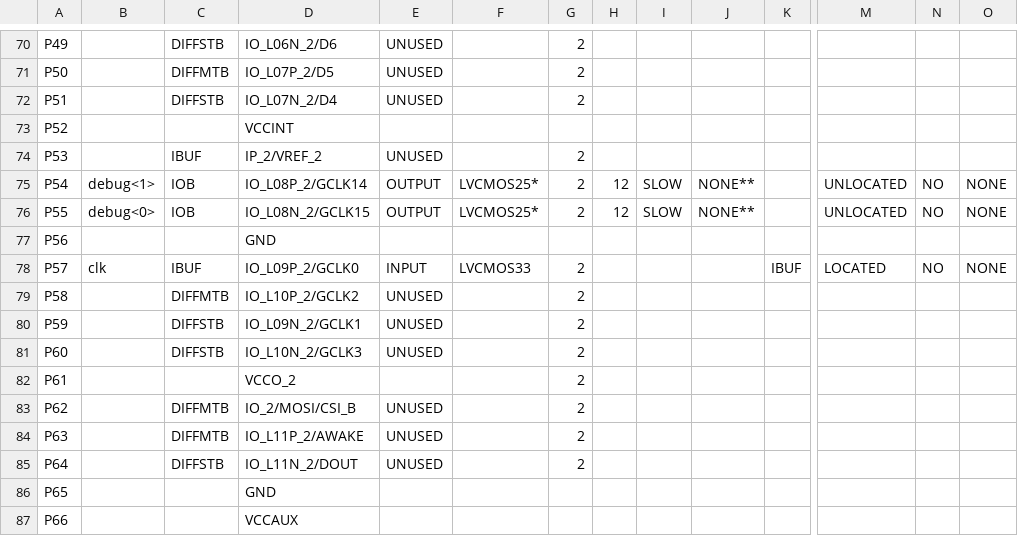
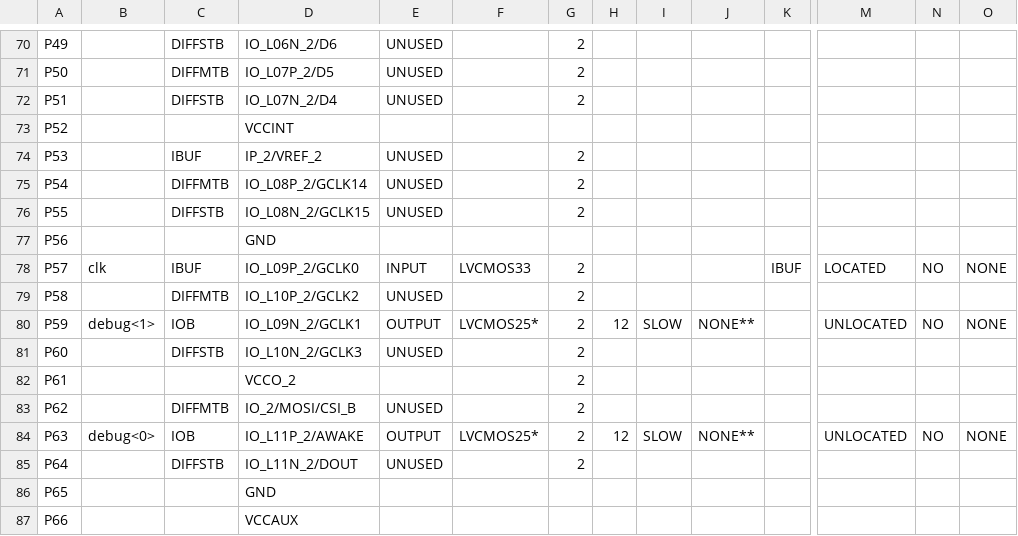
Before and after one commit to msuadOf/TrafficLight, a CSV file: ise/top_pad.csv, drawn as a sheet; only a part is shown, gaps mark what is left out; the diff covers the shown part only; the diff names each change by its address in the sheet, - before the commit and + after, or states it on an @@ line.

```diff
--- a/ise/top_pad.csv
+++ b/ise/top_pad.csv
-B75: debug<1>
+B75: (empty)
-C75: IOB
+C75: DIFFMTB
-E75:E76: OUTPUT
+E75:E76: UNUSED
-F75:F76: LVCMOS25*
+F75:F76: (empty)
-H75:H76: 12
+H75:H76: (empty)
-I75:I76: SLOW
+I75:I76: (empty)
-J75:J76: NONE**
+J75:J76: (empty)
-M75:M76: UNLOCATED
+M75:M76: (empty)
-N75:N76: NO
+N75:N76: (empty)
-O75:O76: NONE
+O75:O76: (empty)
-B76: debug<0>
+B76: (empty)
-C76: IOB
+C76: DIFFSTB
-B80: (empty)
+B80: debug<1>
-C80: DIFFSTB
+C80: IOB
-E80: UNUSED
+E80: OUTPUT
-F80: (empty)
+F80: LVCMOS25*
-H80: (empty)
+H80: 12
-I80: (empty)
+I80: SLOW
-J80: (empty)
+J80: NONE**
-M80: (empty)
+M80: UNLOCATED
-N80: (empty)
+N80: NO
-O80: (empty)
+O80: NONE
-B84: (empty)
+B84: debug<0>
-C84: DIFFMTB
+C84: IOB
-E84: UNUSED
+E84: OUTPUT
-F84: (empty)
+F84: LVCMOS25*
-H84: (empty)
+H84: 12
-I84: (empty)
+I84: SLOW
-J84: (empty)
+J84: NONE**
-M84: (empty)
+M84: UNLOCATED
-N84: (empty)
+N84: NO
-O84: (empty)
+O84: NONE
```
Also changed, not shown: 113 edited cells elsewhere in this file, 43 other files.
